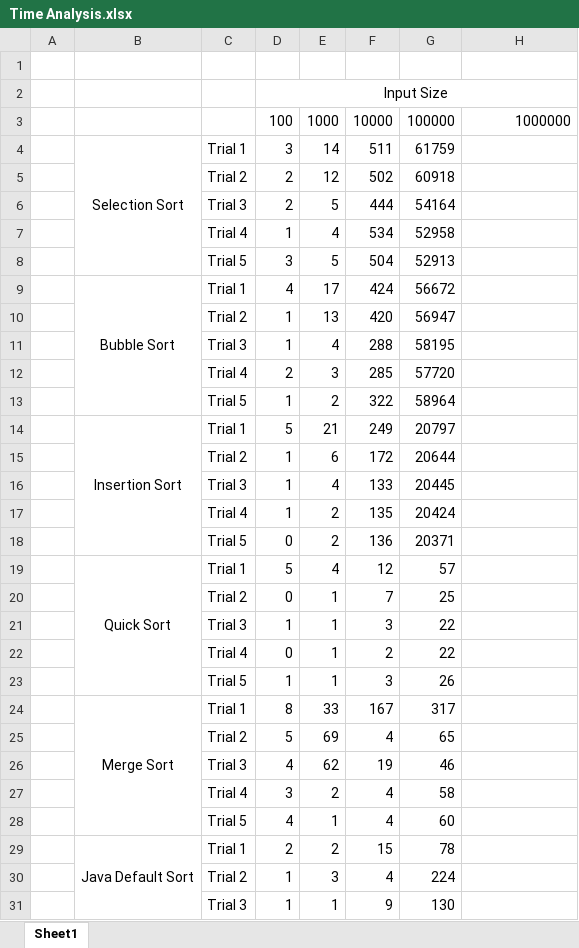
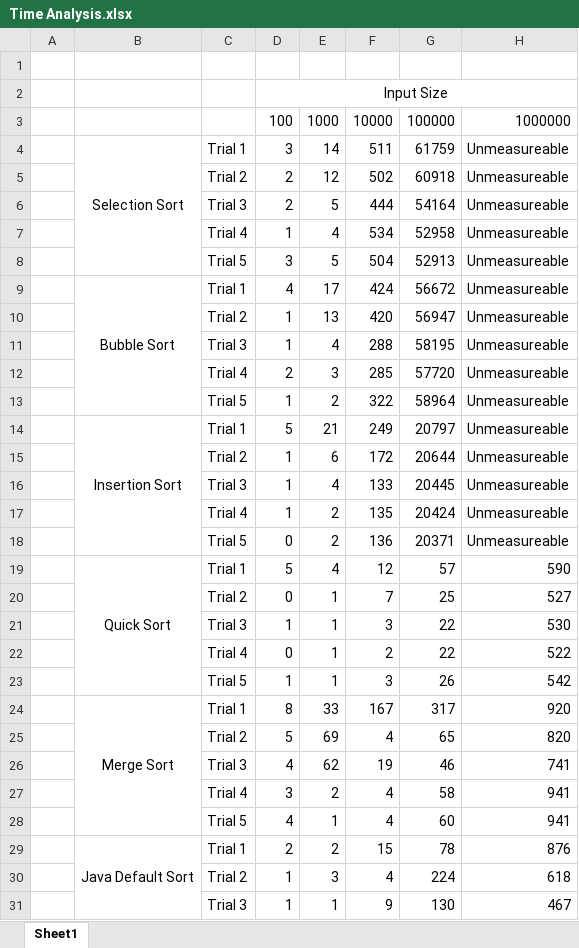
Before and after one commit to Aashishkebab/Sorting-Simulator, an Excel workbook: Time Analysis.xlsx, sheet Sheet1, drawn as a sheet; only a part is shown; values as stored, in another font and other column widths than the file's, no borders; the diff covers the shown part only; the diff names each change by its address in the sheet, - before the commit and + after, or states it on an @@ line.

Commit message:
Add data for 1000000 inputs

```diff
--- a/Time Analysis.xlsx (sheet Sheet1)
+++ b/Time Analysis.xlsx (sheet Sheet1)
-H4:H18: (empty)
+H4:H18: Unmeasureable
-H19: (empty)
+H19: 590
-H20: (empty)
+H20: 527
-H21: (empty)
+H21: 530
-H22: (empty)
+H22: 522
-H23: (empty)
+H23: 542
-H24: (empty)
+H24: 920
-H25: (empty)
+H25: 820
-H26: (empty)
+H26: 741
-H27:H28: (empty)
+H27:H28: 941
-H29: (empty)
+H29: 876
-H30: (empty)
+H30: 618
-H31: (empty)
+H31: 467
```
Also changed, not shown: 32 edited cells elsewhere in this sheet.
